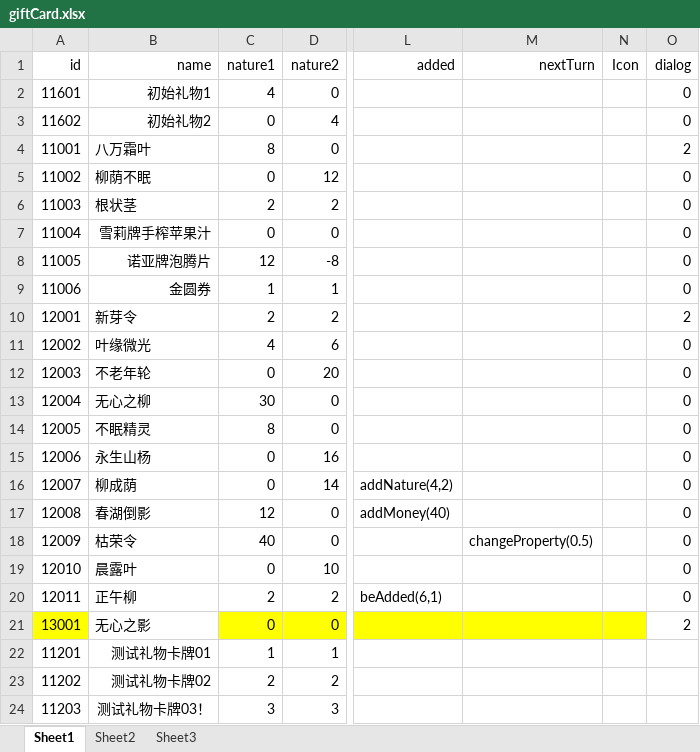
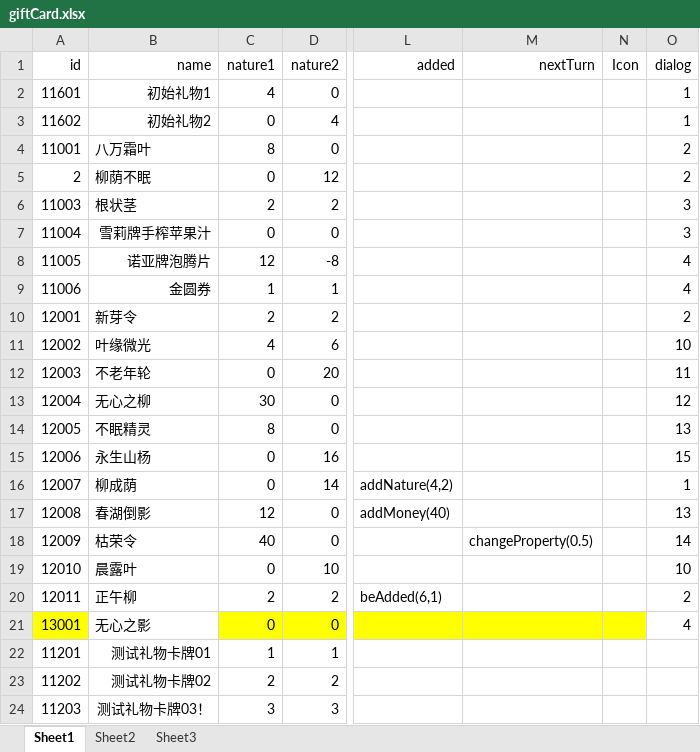
Before and after one commit to Tasrovy/projectG, an Excel workbook: giftCard.xlsx, sheet Sheet1, drawn as a sheet; only a part is shown, gaps mark what is left out; values as stored, in another font and other column widths than the file's, no borders; the diff names each change by its address in the sheet, - before the commit and + after, or states it on an @@ line.

```diff
--- a/giftCard.xlsx (sheet Sheet1)
+++ b/giftCard.xlsx (sheet Sheet1)
-O2:O3 (dialog): 0
+O2:O3 (dialog): 1
-A5 (id): 11002
+A5 (id): 2
-O5 (dialog): 0
+O5 (dialog): 2
-O6:O7 (dialog): 0
+O6:O7 (dialog): 3
-O8:O9 (dialog): 0
+O8:O9 (dialog): 4
-O11 (dialog): 0
+O11 (dialog): 10
-O12 (dialog): 0
+O12 (dialog): 11
-O13 (dialog): 0
+O13 (dialog): 12
-O14 (dialog): 0
+O14 (dialog): 13
-O15 (dialog): 0
+O15 (dialog): 15
-O16 (dialog): 0
+O16 (dialog): 1
-O17 (dialog): 0
+O17 (dialog): 13
-O18 (dialog): 0
+O18 (dialog): 14
-O19 (dialog): 0
+O19 (dialog): 10
-O20 (dialog): 0
+O20 (dialog): 2
-O21 (dialog): 2
+O21 (dialog): 4
```
Also changed, not shown: day.xlsx, dialog.xlsx, 21 other files.
